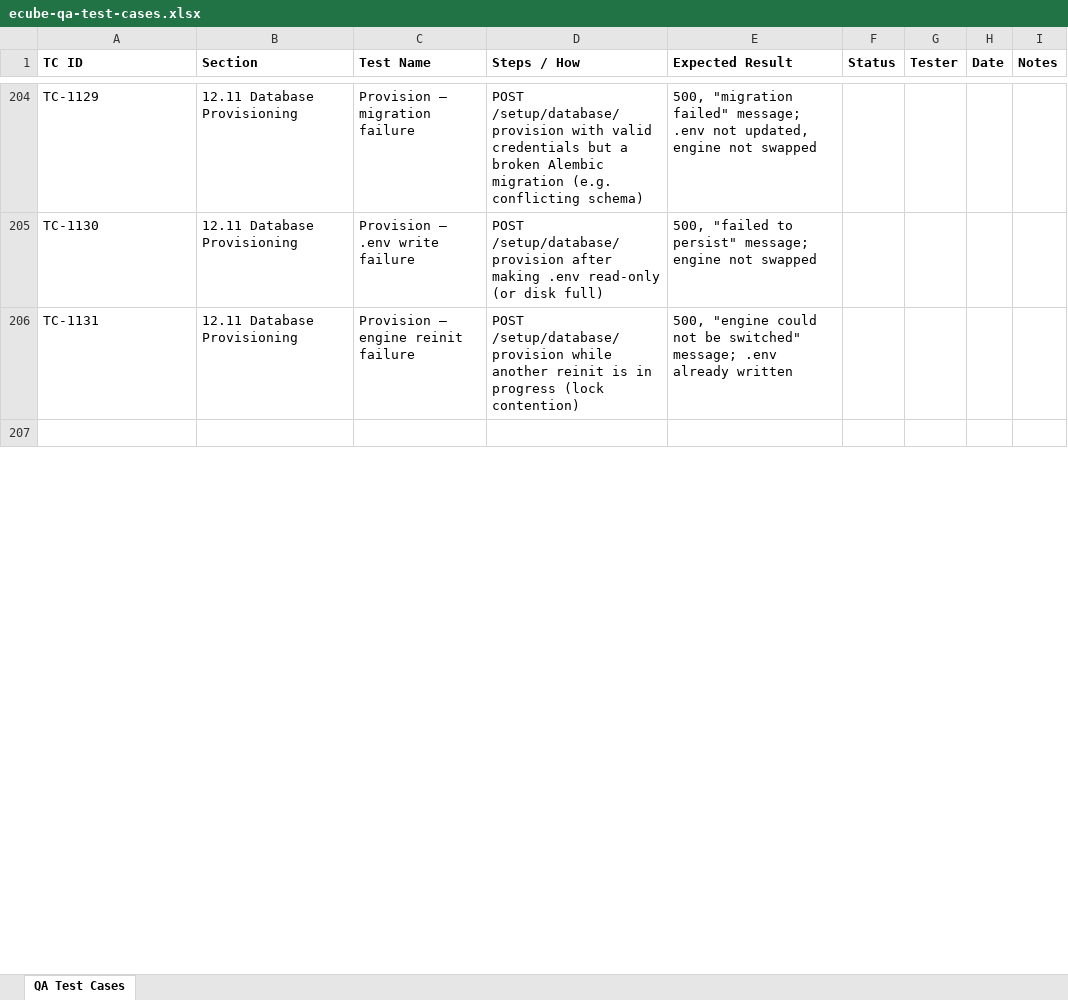
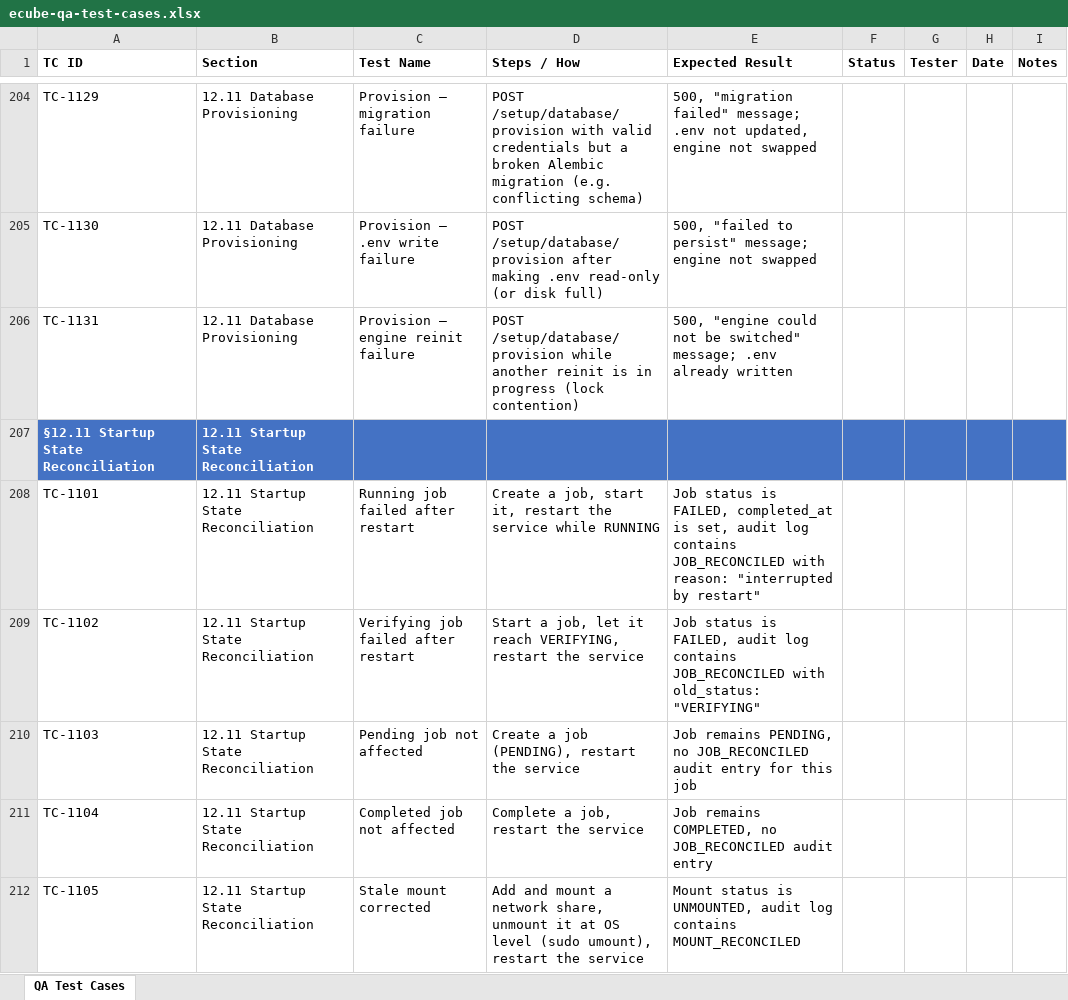
Before and after one commit to t3knoid/ecube, an Excel workbook: docs/testing/ecube-qa-test-cases.xlsx, sheet QA Test Cases, drawn as a sheet; only a part is shown, gaps mark what is left out; the shorter side is filled out with more unchanged rows; values as stored, in another font and other column widths than the file's, no borders; the diff covers the shown part only; the diff names each change by its address in the sheet, - before the commit and + after, or states it on an @@ line.

Commit message:
Startup state reconciliation — mounts, jobs, and USB drives must be idempotent after reboot

```diff
--- a/docs/testing/ecube-qa-test-cases.xlsx (sheet QA Test Cases)
+++ b/docs/testing/ecube-qa-test-cases.xlsx (sheet QA Test Cases)
+row 207: §12.11 Startup State Reconciliation | 12.11 Startup State Reconciliation
+row 208: TC-1101 | 12.11 Startup State Reconciliation | Running job failed after restart | Create a job, start it, restart the service while RUNNING | Job status is FAILED, completed_at is set, audit log contains JOB_RECONCILED with reason: "interrupted by restart"
+row 209: TC-1102 | 12.11 Startup State Reconciliation | Verifying job failed after restart | Start a job, let it reach VERIFYING, restart the service | Job status is FAILED, audit log contains JOB_RECONCILED with old_status: "VERIFYING"
+row 210: TC-1103 | 12.11 Startup State Reconciliation | Pending job not affected | Create a job (PENDING), restart the service | Job remains PENDING, no JOB_RECONCILED audit entry for this job
+row 211: TC-1104 | 12.11 Startup State Reconciliation | Completed job not affected | Complete a job, restart the service | Job remains COMPLETED, no JOB_RECONCILED audit entry
+row 212: TC-1105 | 12.11 Startup State Reconciliation | Stale mount corrected | Add and mount a network share, unmount it at OS level (sudo umount), restart the service | Mount status is UNMOUNTED, audit log contains MOUNT_RECONCILED
```
Also changed, not shown: 4 added rows and 1 edited cell elsewhere in this sheet, 11 other files.
